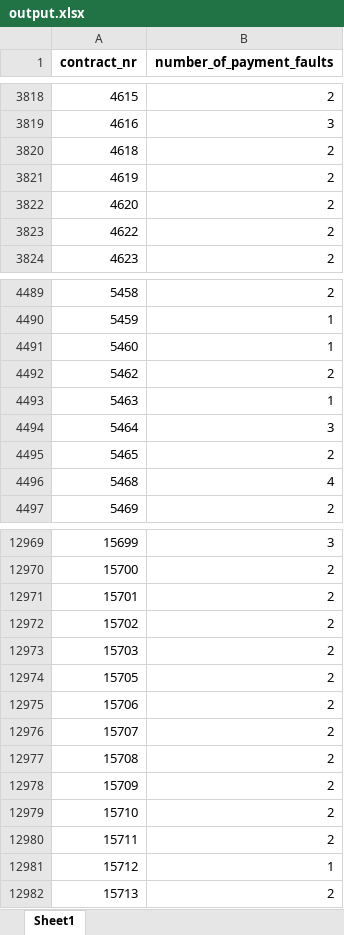
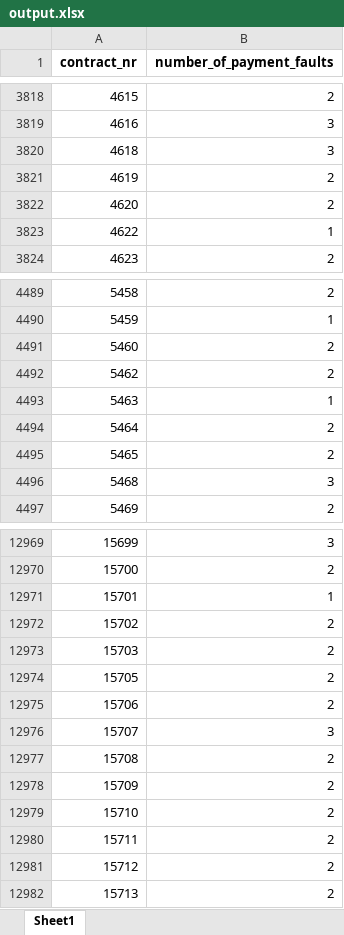
Before and after one commit to ck-unifr/friday-code-challenge, an Excel workbook: output.xlsx, sheet Sheet1, drawn as a sheet; only a part is shown, gaps mark what is left out; values as stored, in another font and other column widths than the file's, no borders; the diff covers the shown part only; the diff names each change by its address in the sheet, - before the commit and + after, or states it on an @@ line.

```diff
--- a/output.xlsx (sheet Sheet1)
+++ b/output.xlsx (sheet Sheet1)
-B3820 (number_of_payment_faults): 2
+B3820 (number_of_payment_faults): 3
-B3823 (number_of_payment_faults): 2
+B3823 (number_of_payment_faults): 1
-B4491 (number_of_payment_faults): 1
+B4491 (number_of_payment_faults): 2
-B4494 (number_of_payment_faults): 3
+B4494 (number_of_payment_faults): 2
-B4496 (number_of_payment_faults): 4
+B4496 (number_of_payment_faults): 3
-B12971 (number_of_payment_faults): 2
+B12971 (number_of_payment_faults): 1
-B12976 (number_of_payment_faults): 2
+B12976 (number_of_payment_faults): 3
-B12981 (number_of_payment_faults): 1
+B12981 (number_of_payment_faults): 2
```
Also changed, not shown: 476 edited cells elsewhere in this sheet.
